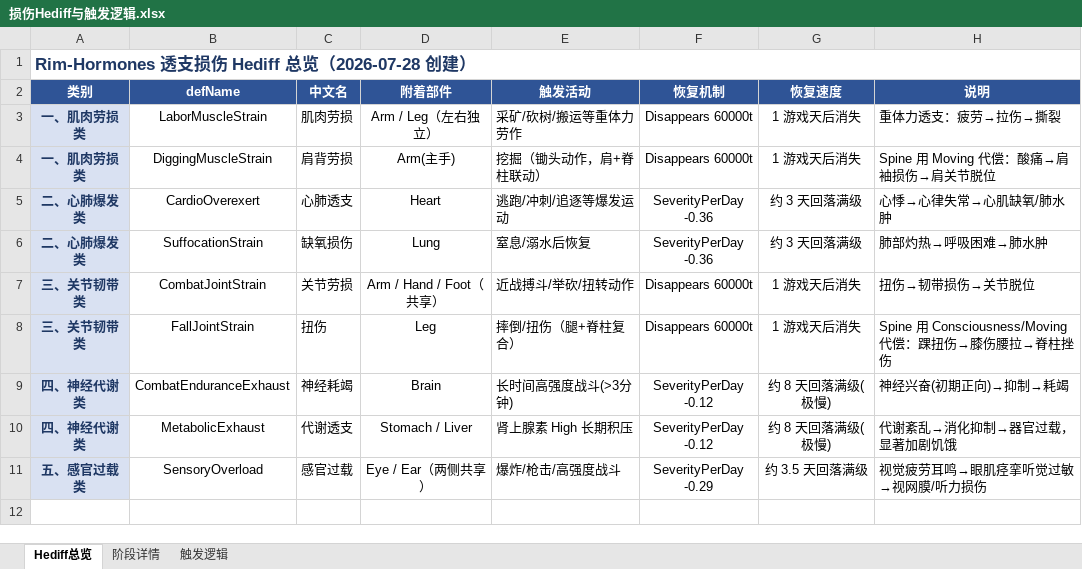
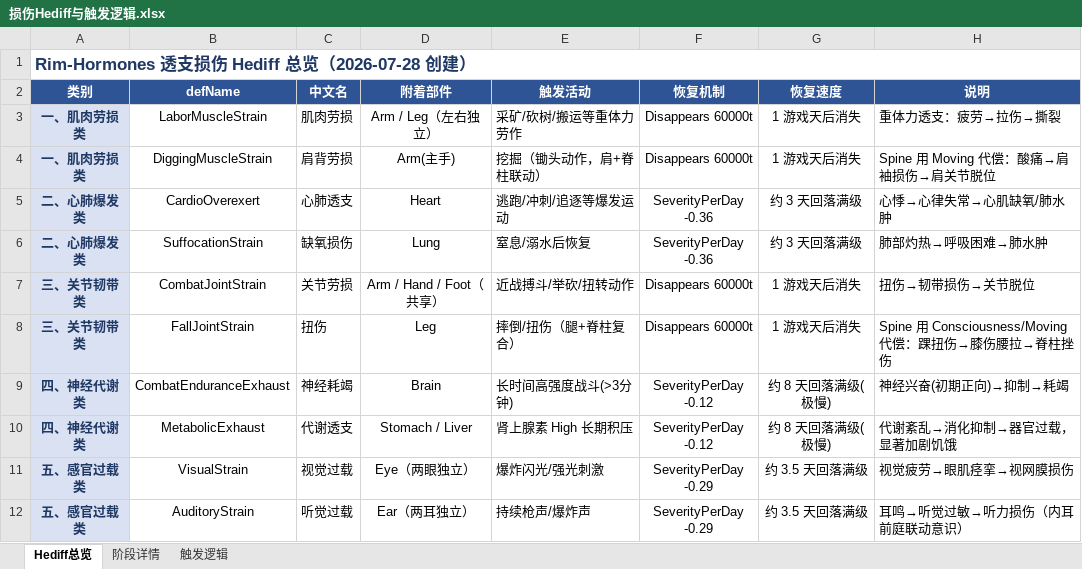
Before and after one commit to NatuoLe/RimHormones, an Excel workbook: 文档/Hediff/损伤Hediff与触发逻辑.xlsx, sheet Hediff总览, drawn as a sheet; values as stored, in another font and other column widths than the file's, no borders; the diff names each change by its address in the sheet, - before the commit and + after, or states it on an @@ line.

```diff
--- a/文档/Hediff/损伤Hediff与触发逻辑.xlsx (sheet Hediff总览)
+++ b/文档/Hediff/损伤Hediff与触发逻辑.xlsx (sheet Hediff总览)
-B11 (defName): SensoryOverload
+B11 (defName): VisualStrain
-C11 (中文名): 感官过载
+C11 (中文名): 视觉过载
-D11 (附着部件): Eye / Ear（两侧共享）
+D11 (附着部件): Eye（两眼独立）
-E11 (触发活动): 爆炸/枪击/高强度战斗
+E11 (触发活动): 爆炸闪光/强光刺激
-H11 (说明): 视觉疲劳耳鸣→眼肌痉挛听觉过敏→视网膜/听力损伤
+H11 (说明): 视觉疲劳→眼肌痉挛→视网膜损伤
+row 12: 五、感官过载类 | AuditoryStrain | 听觉过载 | Ear（两耳独立） | 持续枪声/爆炸声 | SeverityPerDay -0.29 | 约 3.5 天回落满级 | 耳鸣→听觉过敏→听力损伤（内耳前庭联动意识）
```
Also changed, not shown: sheet 阶段详情, sheet 触发逻辑, 36 other files.
